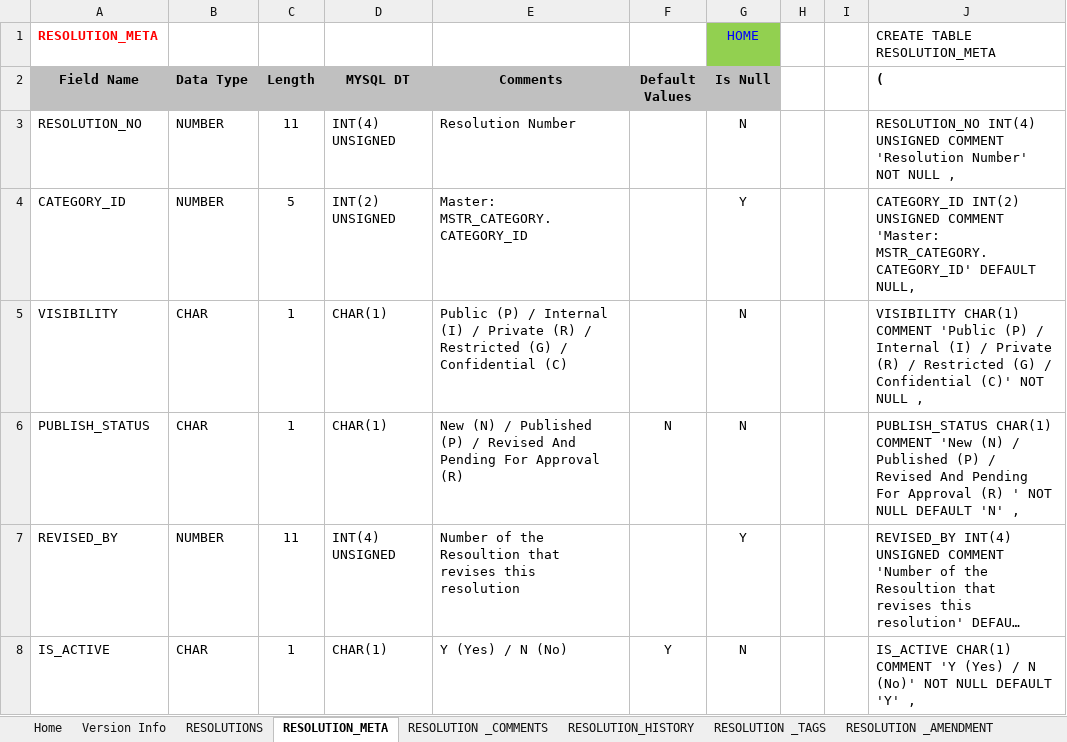
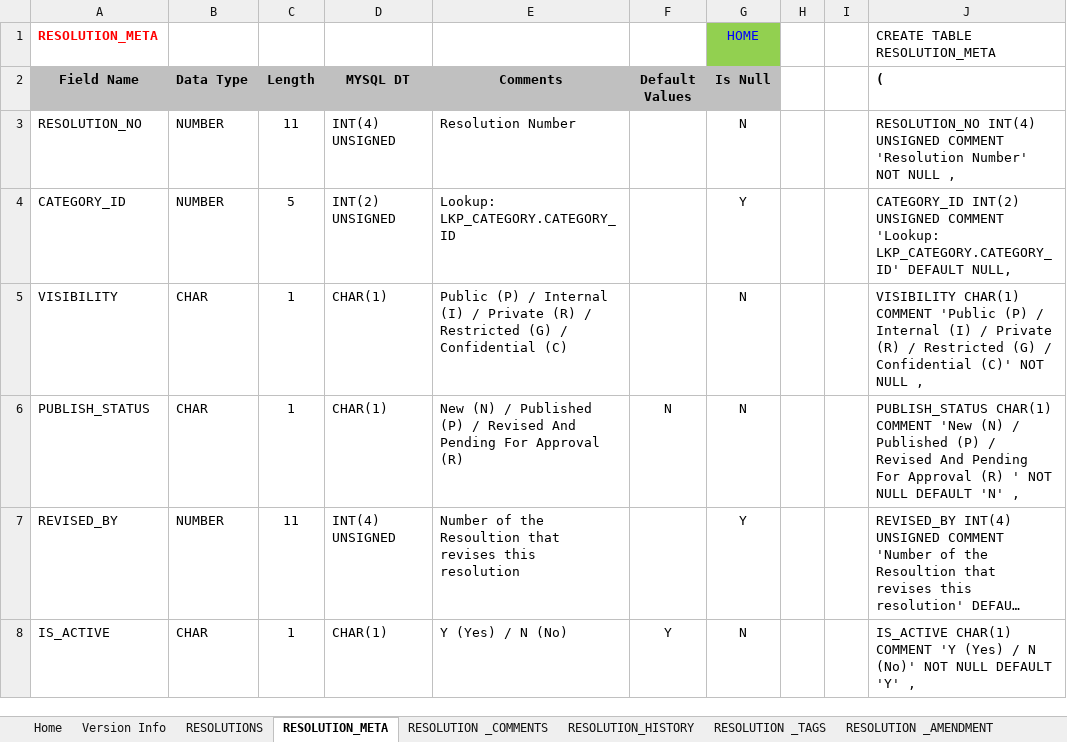
Before and after one commit to basavarajskumbar/Applications, an Excel workbook: 01 GBC Portal/05 Database Design.xlsx, sheet RESOLUTION_META, drawn as a sheet; only a part is shown; long unchanged cells end in …; values as stored, in another font and other column widths than the file's, no borders; the diff names each change by its address in the sheet, - before the commit and + after, or states it on an @@ line.

```diff
--- a/01 GBC Portal/05 Database Design.xlsx (sheet RESOLUTION_META)
+++ b/01 GBC Portal/05 Database Design.xlsx (sheet RESOLUTION_META)
-E4 (Comments): Master: MSTR_CATEGORY.CATEGORY_ID
+E4 (Comments): Lookup: LKP_CATEGORY.CATEGORY_ID
-J4 ((): …UNSIGNED COMMENT 'Master: MSTR_CATEGORY.CATEGORY_ID' DEFAULT NULL,
+J4 ((): …UNSIGNED COMMENT 'Lookup: LKP_CATEGORY.CATEGORY_ID' DEFAULT NULL,
```
Also changed, not shown: sheet LKP_CATEGORY, sheet Home, sheet RESOLUTIONS, other sheet tabs, formulas that keep their value, 2 other files.
